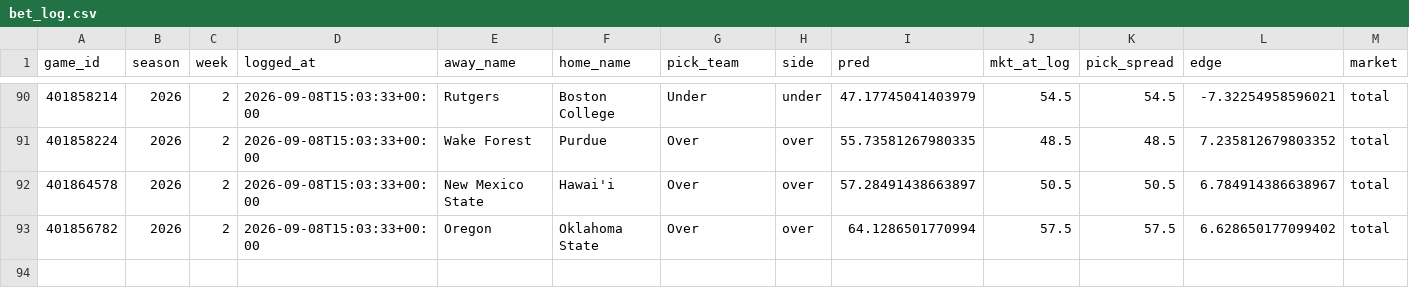
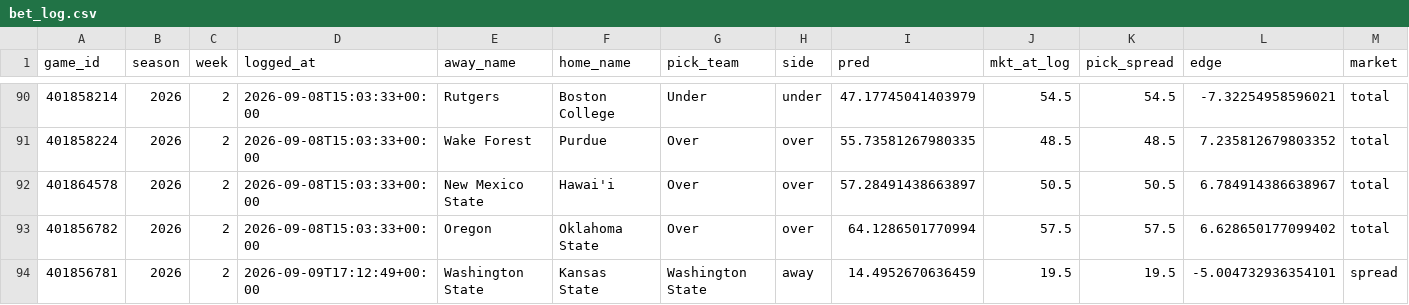
Before and after one commit to ajrog1-collab/CFB_Card, a CSV file: data/bet_log.csv, drawn as a sheet; only a part is shown, gaps mark what is left out; rows hold the shown columns only; the diff names each change by its address in the sheet, - before the commit and + after, or states it on an @@ line.

```diff
--- a/data/bet_log.csv
+++ b/data/bet_log.csv
+row 94: 401856781 | 2026 | 2 | 2026-09-09T17:12:49+00:00 | Washington State | Kansas State | Washington State | away | 14.4952670636459 | 19.5 | 19.5 | -5.004732936354101 | spread
```
Also changed, not shown: 5 other files.
